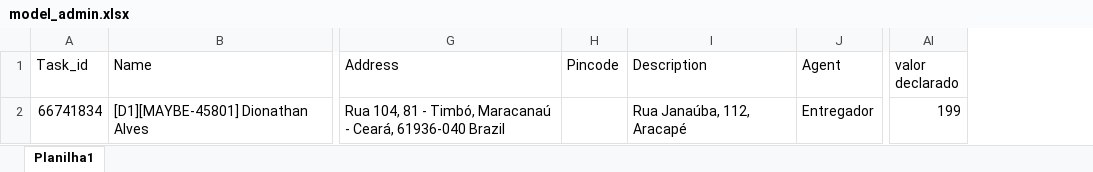
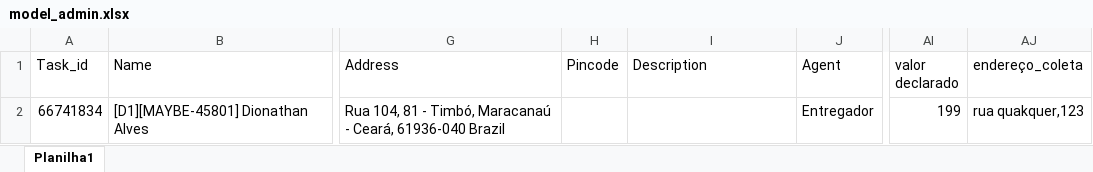
Before and after one commit to beriloqueiroz/bid-site, an Excel workbook: public/model_admin.xlsx, sheet Planilha1, drawn as a sheet; only a part is shown, gaps mark what is left out; values as stored, in another font and other column widths than the file's, no borders; the diff names each change by its address in the sheet, - before the commit and + after, or states it on an @@ line.

```diff
--- a/public/model_admin.xlsx (sheet Planilha1)
+++ b/public/model_admin.xlsx (sheet Planilha1)
+column AJ (endereço_coleta), row 2: rua quakquer,123
-I2 (Description): Rua Janaúba, 112, Aracapé
+I2 (Description): (empty)
```
Also changed, not shown: 4 other files.
